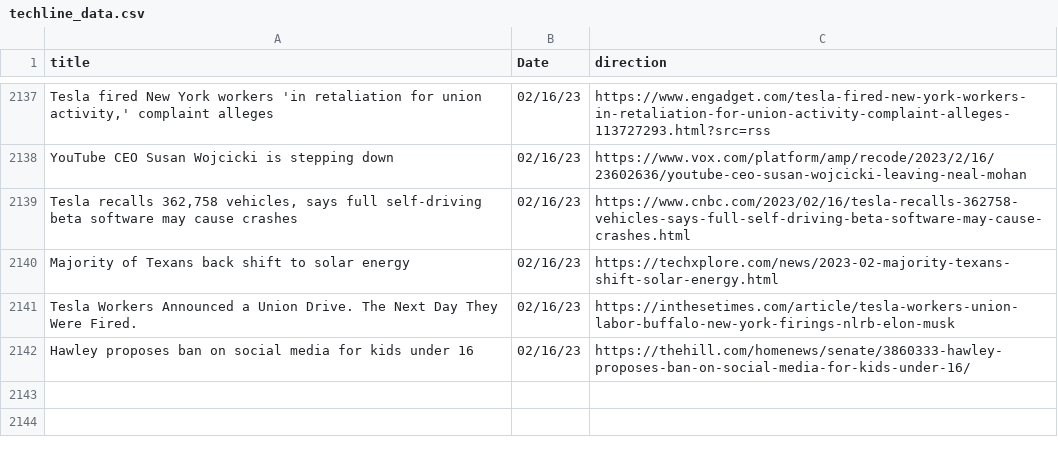
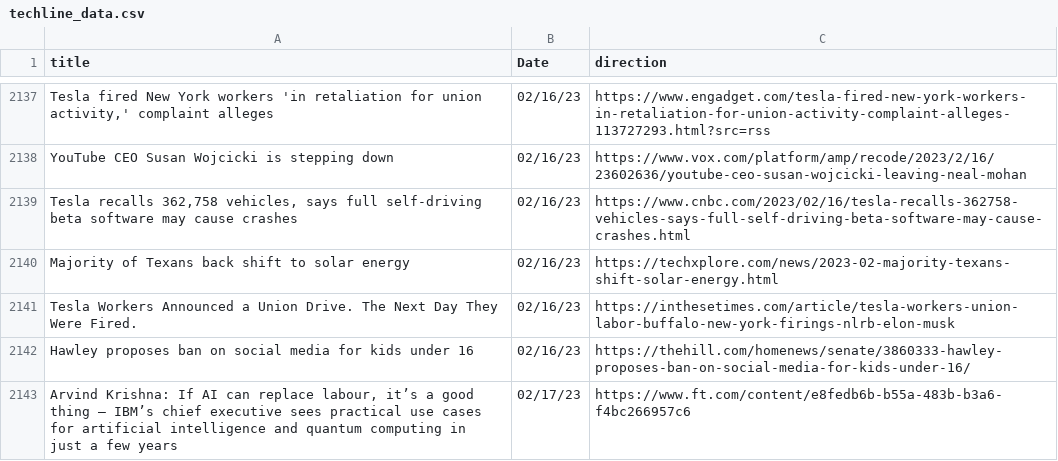
Before and after one commit to jesusyanez/Reddit-scraper-to-html-table, a CSV file: data/techline_data.csv, drawn as a sheet; only a part is shown, gaps mark what is left out; the diff names each change by its address in the sheet, - before the commit and + after, or states it on an @@ line.

```diff
--- a/data/techline_data.csv
+++ b/data/techline_data.csv
+row 2143: Arvind Krishna: If AI can replace labour, it’s a good thing — IBM’s chief executive sees practical use cases for artificial intelligence and quantum computing in just a few years | 02/17/23 | https://www.ft.com/content/e8fedb6b-b55a-483b-b3a6-f4bc266957c6
```
Also changed, not shown: data/reddit_submissions.csv.
